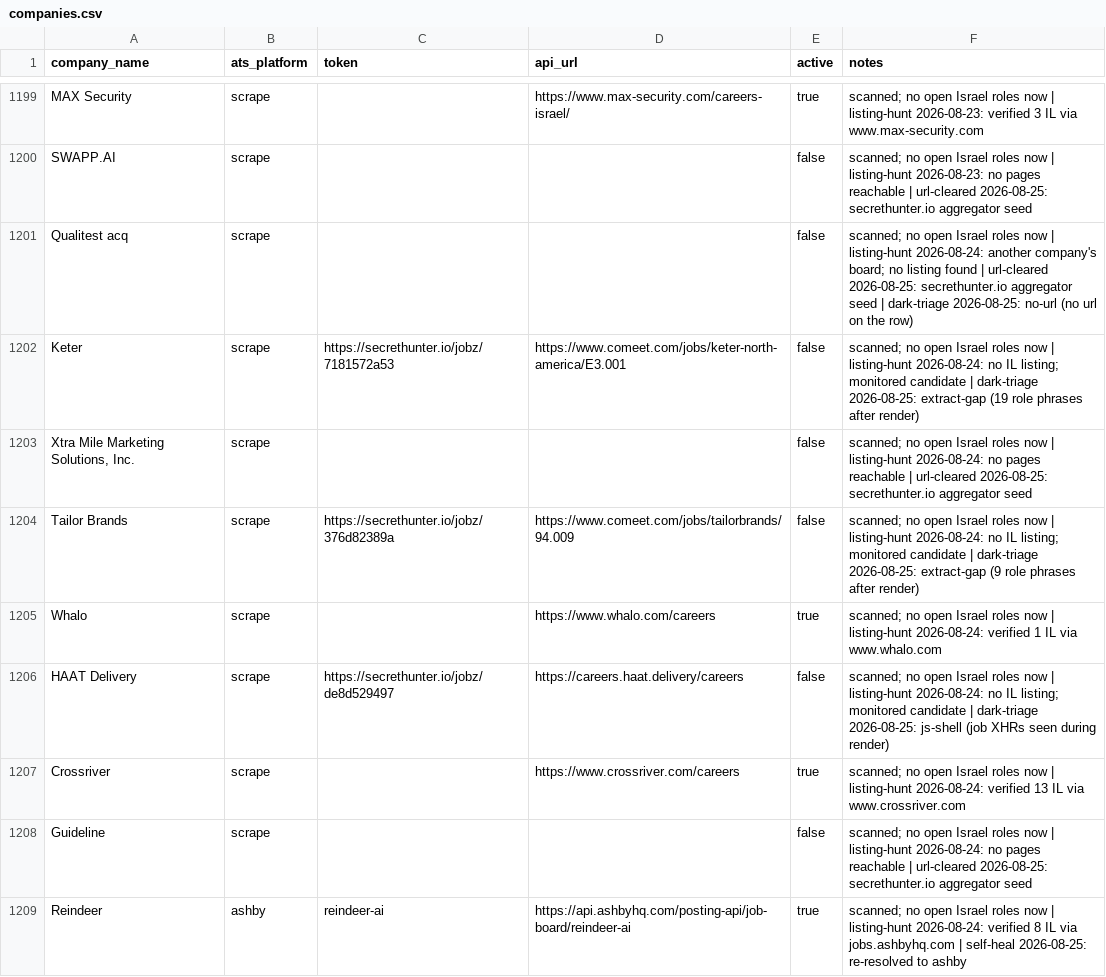
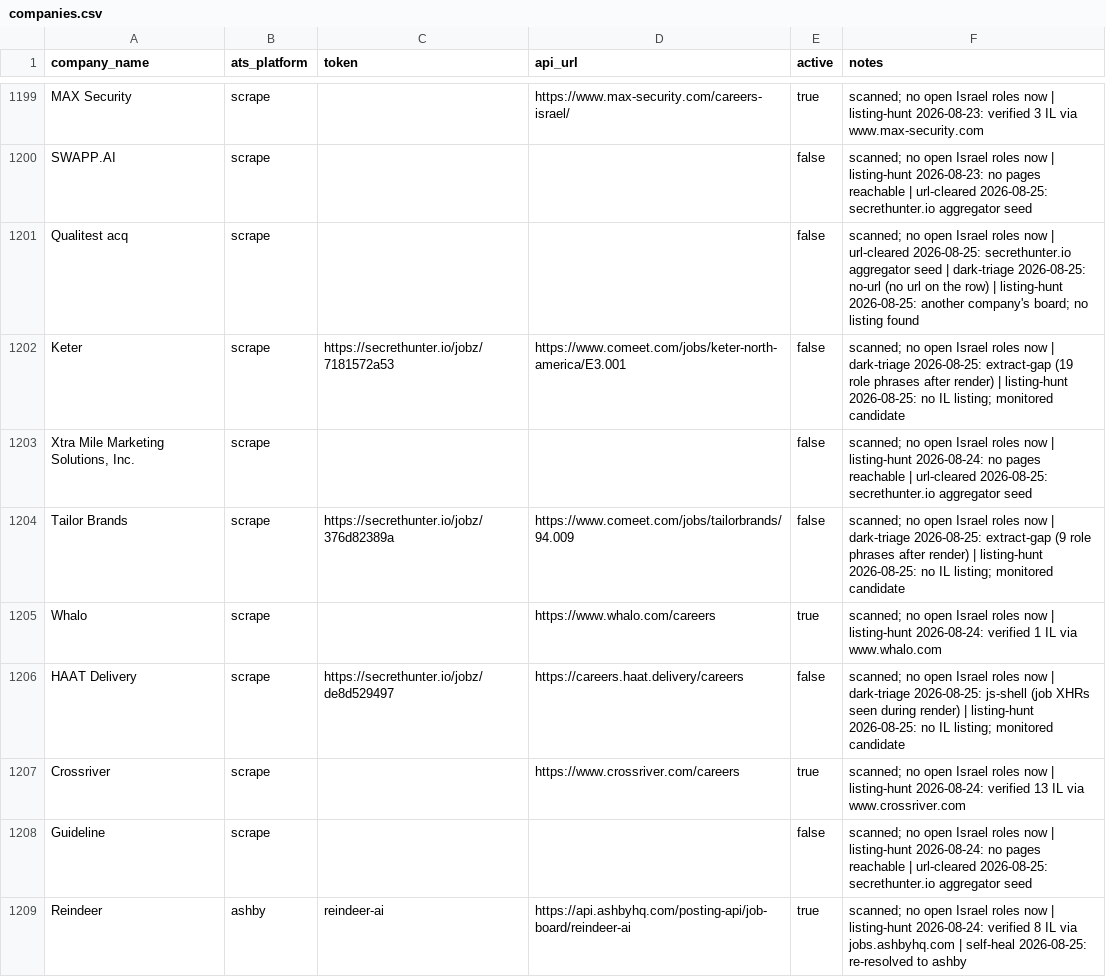
Before and after one commit to AnalystJobsIL/pipeline, a CSV file: companies.csv, drawn as a sheet; only a part is shown, gaps mark what is left out; the diff covers the shown part only.

Commit message:
listing-hunt 2026-08-25 [skip ci] (row-merged)

```diff
--- a/companies.csv
+++ b/companies.csv
@@ -1200,8 +1200,8 @@ MAX Security,scrape,,https://www.max-security.com/careers-israel/,true,scanned;
 SWAPP.AI,scrape,,,false,scanned; no open Israel roles now | listing-hunt 2026-08-23: no pages reachable | url-cleared 2026-08-25: secrethunter.io aggregator seed
-Qualitest acq,scrape,,,false,scanned; no open Israel roles now | listing-hunt 2026-08-24: another company's board; no listing found | url-cleared 2026-08-25: secrethunter.io aggregator seed | dark-triage 2026-08-25: no-url (no url on the row)
-Keter,scrape,https://secrethunter.io/jobz/7181572a53,https://www.comeet.com/jobs/keter-north-america/E3.001,false,scanned; no open Israel roles now | listing-hunt 2026-08-24: no IL listing; monitored candidate | dark-triage 2026-08-25: extract-gap (19 role phrases after render)
+Qualitest acq,scrape,,,false,scanned; no open Israel roles now | url-cleared 2026-08-25: secrethunter.io aggregator seed | dark-triage 2026-08-25: no-url (no url on the row) | listing-hunt 2026-08-25: another company's board; no listing found
+Keter,scrape,https://secrethunter.io/jobz/7181572a53,https://www.comeet.com/jobs/keter-north-america/E3.001,false,scanned; no open Israel roles now | dark-triage 2026-08-25: extract-gap (19 role phrases after render) | listing-hunt 2026-08-25: no IL listing; monitored candidate
 "Xtra Mile Marketing Solutions, Inc.",scrape,,,false,scanned; no open Israel roles now | listing-hunt 2026-08-24: no pages reachable | url-cleared 2026-08-25: secrethunter.io aggregator seed
-Tailor Brands,scrape,https://secrethunter.io/jobz/376d82389a,https://www.comeet.com/jobs/tailorbrands/94.009,false,scanned; no open Israel roles now | listing-hunt 2026-08-24: no IL listing; monitored candidate | dark-triage 2026-08-25: extract-gap (9 role phrases after render)
+Tailor Brands,scrape,https://secrethunter.io/jobz/376d82389a,https://www.comeet.com/jobs/tailorbrands/94.009,false,scanned; no open Israel roles now | dark-triage 2026-08-25: extract-gap (9 role phrases after render) | listing-hunt 2026-08-25: no IL listing; monitored candidate
 Whalo,scrape,,https://www.whalo.com/careers,true,scanned; no open Israel roles now | listing-hunt 2026-08-24: verified 1 IL via www.whalo.com
-HAAT Delivery,scrape,https://secrethunter.io/jobz/de8d529497,https://careers.haat.delivery/careers,false,scanned; no open Israel roles now | listing-hunt 2026-08-24: no IL listing; monitored candidate | dark-triage 2026-08-25: js-shell (job XHRs seen during render)
+HAAT Delivery,scrape,https://secrethunter.io/jobz/de8d529497,https://careers.haat.delivery/careers,false,scanned; no open Israel roles now | dark-triage 2026-08-25: js-shell (job XHRs seen during render) | listing-hunt 2026-08-25: no IL listing; monitored candidate
 Crossriver,scrape,,https://www.crossriver.com/careers,true,scanned; no open Israel roles now | listing-hunt 2026-08-24: verified 13 IL via www.crossriver.com
```
Also changed, not shown: 97 edited cells elsewhere in this file, 2 other files.
